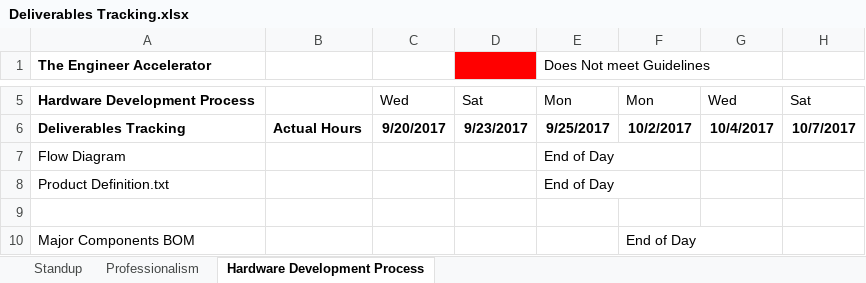
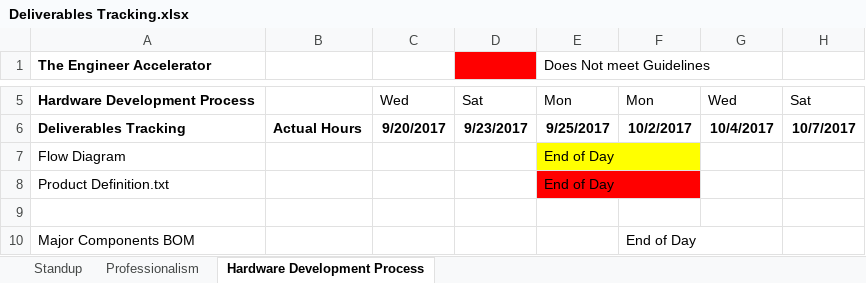
Before and after one commit to theengineeraccelerator/2017-Fall, an Excel workbook: Oswyn/Deliverables Tracking.xlsx, sheet Hardware Development Process, drawn as a sheet; only a part is shown, gaps mark what is left out; values as stored, in another font and other column widths than the file's, no borders; the diff names each change by its address in the sheet, - before the commit and + after, or states it on an @@ line.

```diff
--- a/Oswyn/Deliverables Tracking.xlsx (sheet Hardware Development Process)
+++ b/Oswyn/Deliverables Tracking.xlsx (sheet Hardware Development Process)
-E7 fill: none
+E7 fill: #FFFF00
-E8 fill: none
+E8 fill: #FF0000
```
Also changed, not shown: sheet Standup, sheet Professionalism, Oswyn/Feedback.xlsx, Petros/Deliverables Tracking.xlsx, 2 other files.
